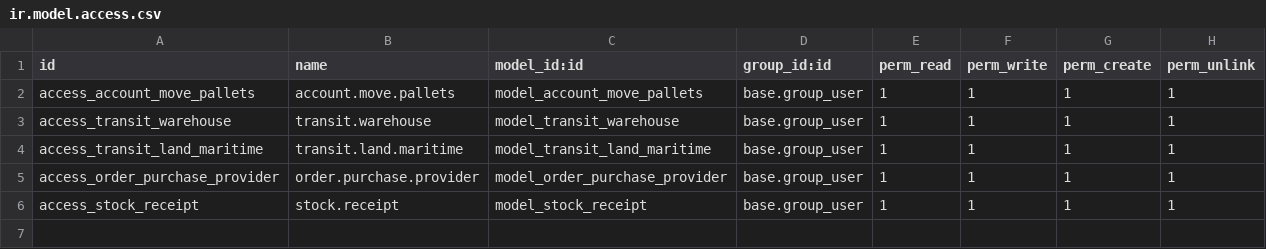
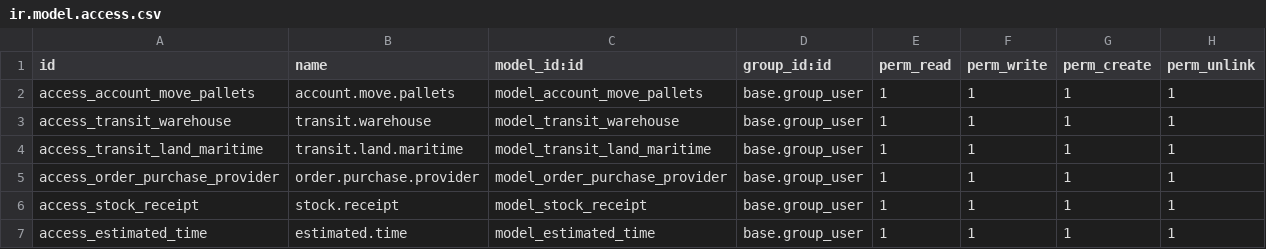
Before and after one commit to odoo-mastercore/product_addons, a CSV file: purchase_order_tracking/security/ir.model.access.csv, drawn as a sheet.

```diff
--- a/purchase_order_tracking/security/ir.model.access.csv
+++ b/purchase_order_tracking/security/ir.model.access.csv
@@ -6 +6,2 @@ access_order_purchase_provider,order.purchase.provider,model_order_purchase_prov
 access_stock_receipt,stock.receipt,model_stock_receipt,base.group_user,1,1,1,1
+access_estimated_time,estimated.time,model_estimated_time,base.group_user,1,1,1,1
```
Also changed, not shown: 2 other files.
